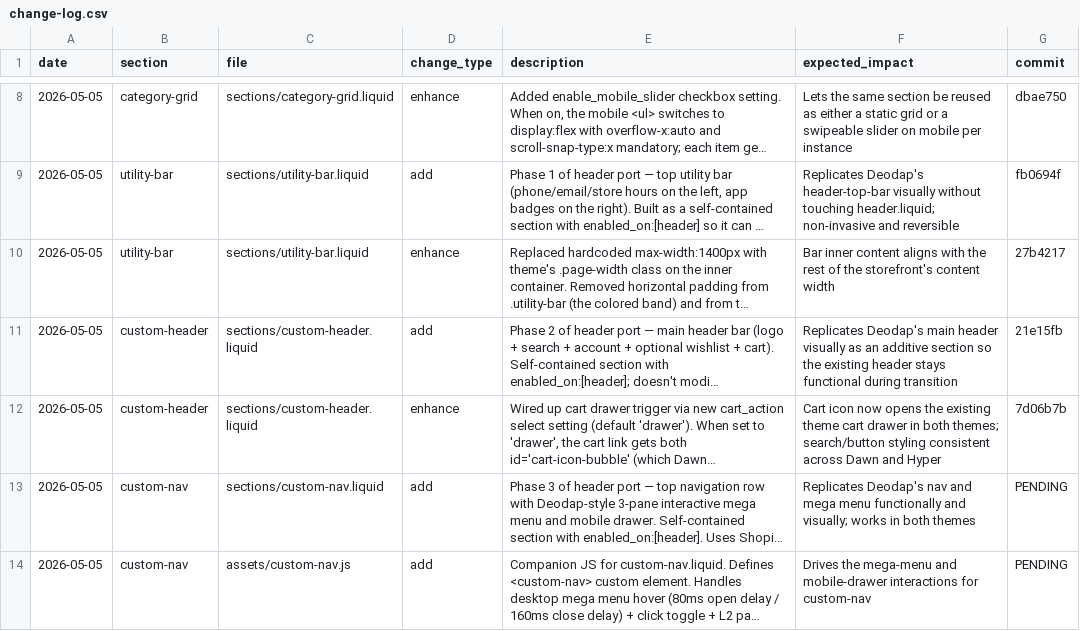
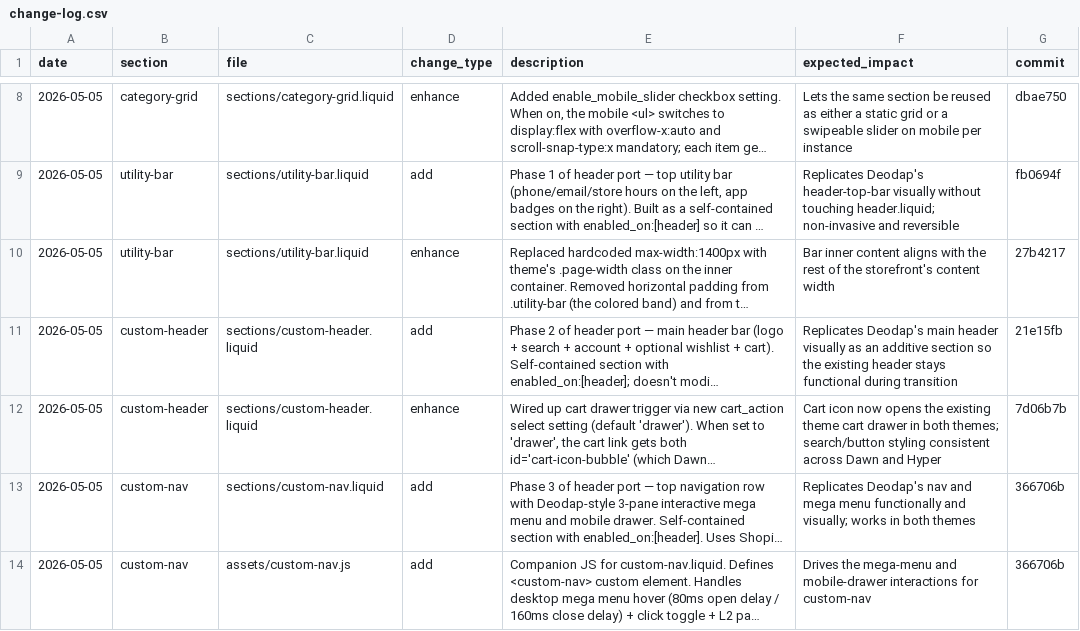
Before and after one commit to Aashutosh1632/Ambiw-Hyper, a CSV file: change-log.csv, drawn as a sheet; only a part is shown, gaps mark what is left out; long unchanged cells end in …; the diff names each change by its address in the sheet, - before the commit and + after, or states it on an @@ line.

```diff
--- a/change-log.csv
+++ b/change-log.csv
-G13:G14 (commit): PENDING
+G13:G14 (commit): 366706b
```
